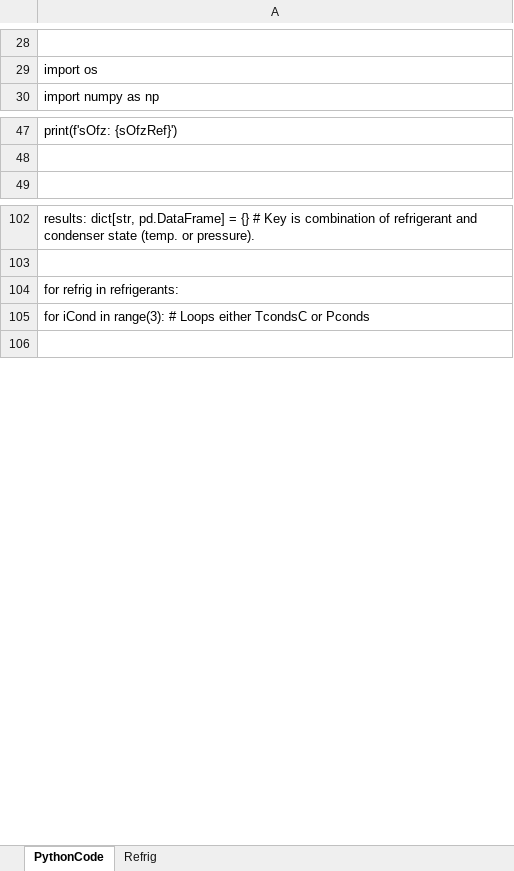
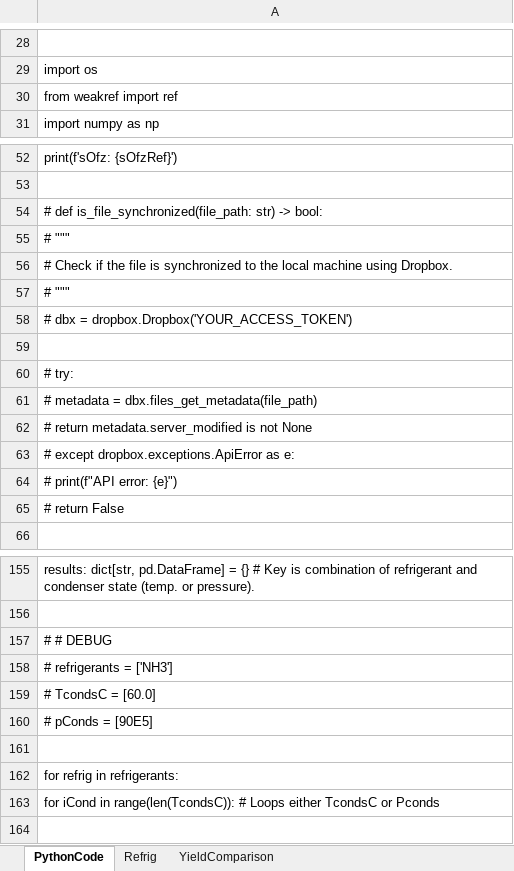
Before and after one commit to AddedValues/XPerimentarium, an Excel workbook: CoolProp/HP performance metrics TEMPLATE.xlsx, sheet PythonCode, drawn as a sheet; only a part is shown, gaps mark what is left out; values as stored, in another font and other column widths than the file's, no cell formats; addresses are those after the commit; the diff covers the shown part only; the diff names each change by its address in the sheet, - before the commit and + after, or states it on an @@ line.

```diff
--- a/CoolProp/HP performance metrics TEMPLATE.xlsx (sheet PythonCode)
+++ b/CoolProp/HP performance metrics TEMPLATE.xlsx (sheet PythonCode)
+sheet tab: YieldComparison
+row 30: from weakref import ref
+row 54: # def is_file_synchronized(file_path: str) -> bool:
+row 55: # """
+row 56: # Check if the file is synchronized to the local machine using Dropbox.
+row 57: # """
+row 58: # dbx = dropbox.Dropbox('YOUR_ACCESS_TOKEN')
+row 59: (empty)
+row 60: # try:
+row 61: # metadata = dbx.files_get_metadata(file_path)
+row 62: # return metadata.server_modified is not None
+row 63: # except dropbox.exceptions.ApiError as e:
+row 64: # print(f"API error: {e}")
+row 65: # return False
+row 157: # # DEBUG
+row 158: # refrigerants = ['NH3']
+row 159: # TcondsC = [60.0]
+row 160: # pConds = [90E5]
+row 161: (empty)
-A163: …iCond in range(3): # Loops…
+A163: …iCond in range(len(TcondsC)): # Loops…
```
Also changed, not shown: 62 added rows, 4 removed rows and 11 edited cells elsewhere in this sheet, cell formats, 1 other file.
